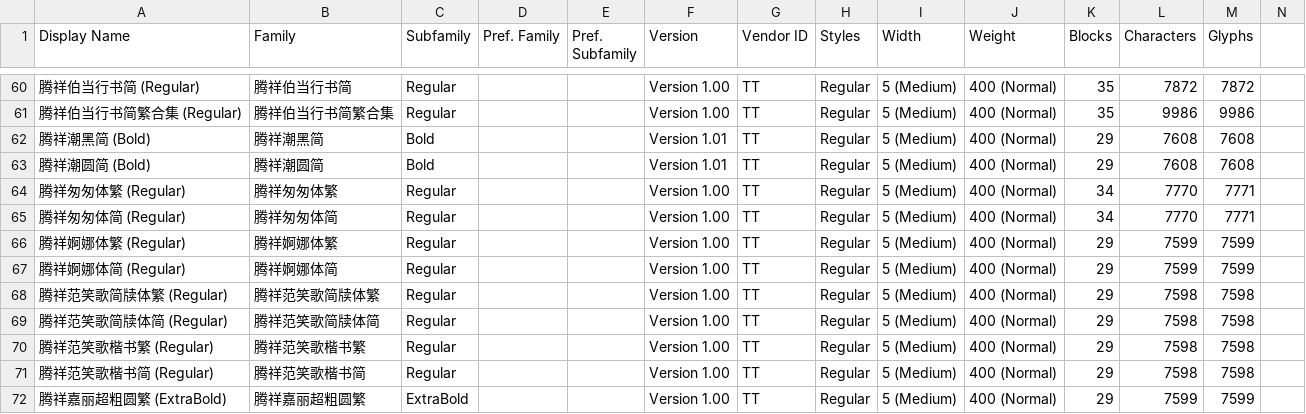
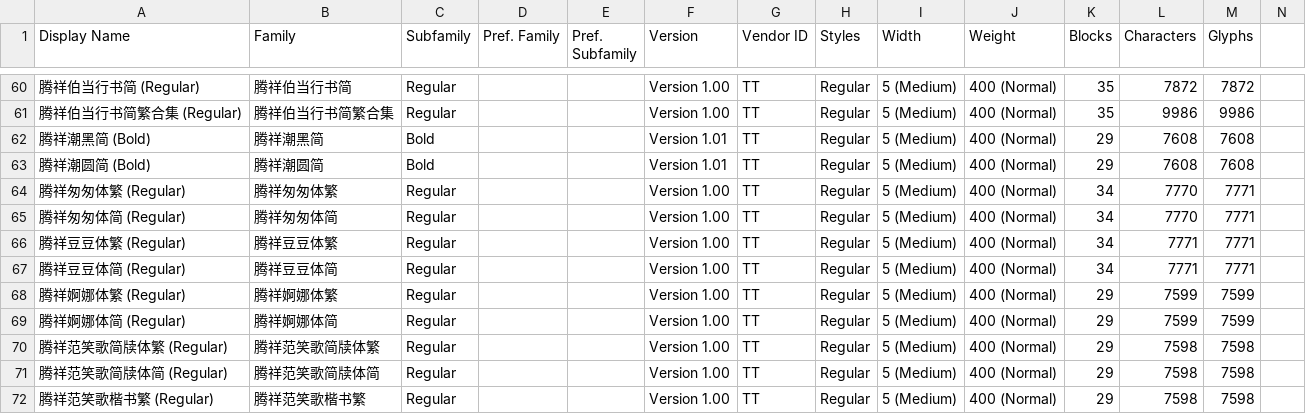
Before and after one commit to CNMan/TensenTypeFonts, a CSV file: TensenTypeFonts.csv, drawn as a sheet; only a part is shown, gaps mark what is left out; the shorter side is filled out with more unchanged rows; the diff names each change by its address in the sheet, - before the commit and + after, or states it on an @@ line.

Commit message:
字体上架:腾祥豆豆体繁/腾祥豆豆体简

```diff
--- a/TensenTypeFonts.csv
+++ b/TensenTypeFonts.csv
+row 66: 腾祥豆豆体繁 (Regular) | 腾祥豆豆体繁 | Regular |  |  | Version 1.00 | TT | Regular | 5 (Medium) | 400 (Normal) | 34 | 7771 | 7771
+row 67: 腾祥豆豆体简 (Regular) | 腾祥豆豆体简 | Regular |  |  | Version 1.00 | TT | Regular | 5 (Medium) | 400 (Normal) | 34 | 7771 | 7771
```
Also changed, not shown: 1 other file.
